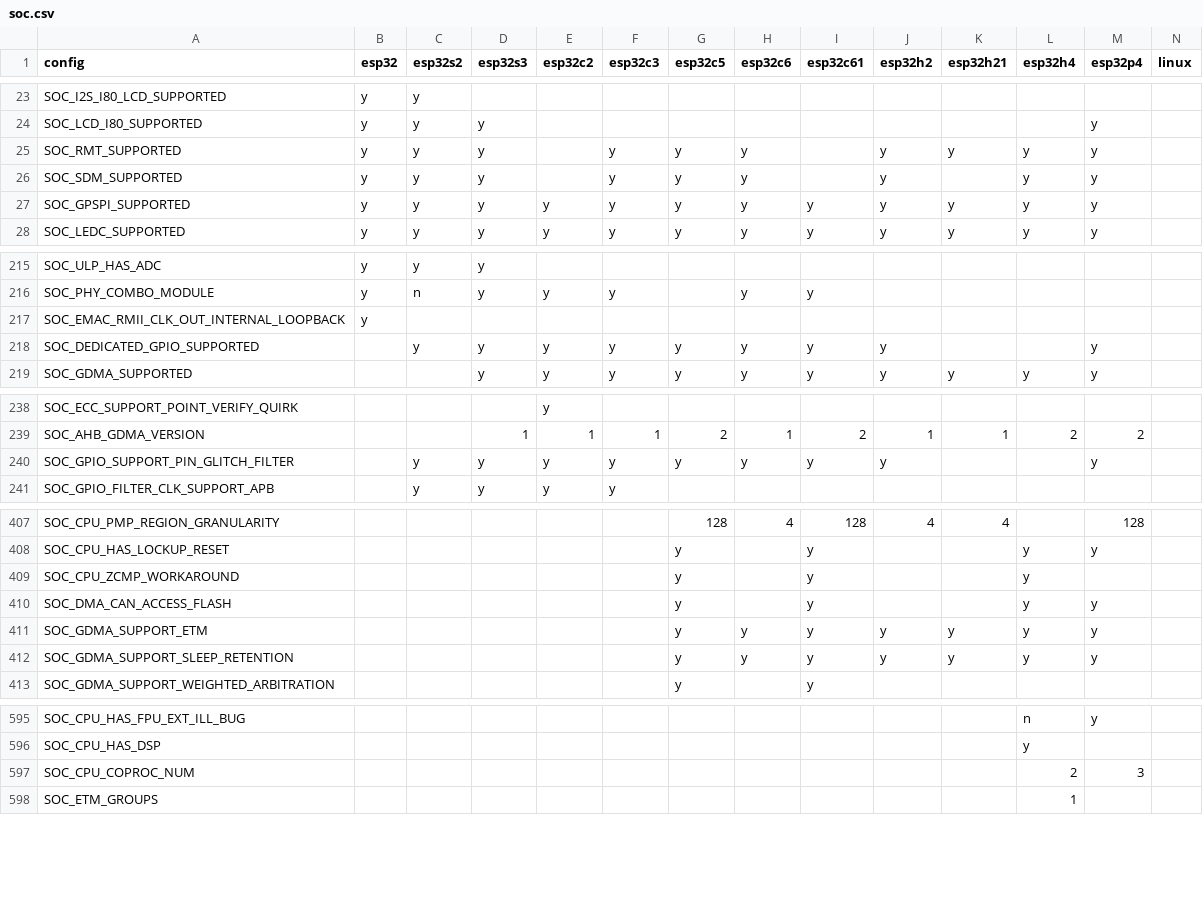
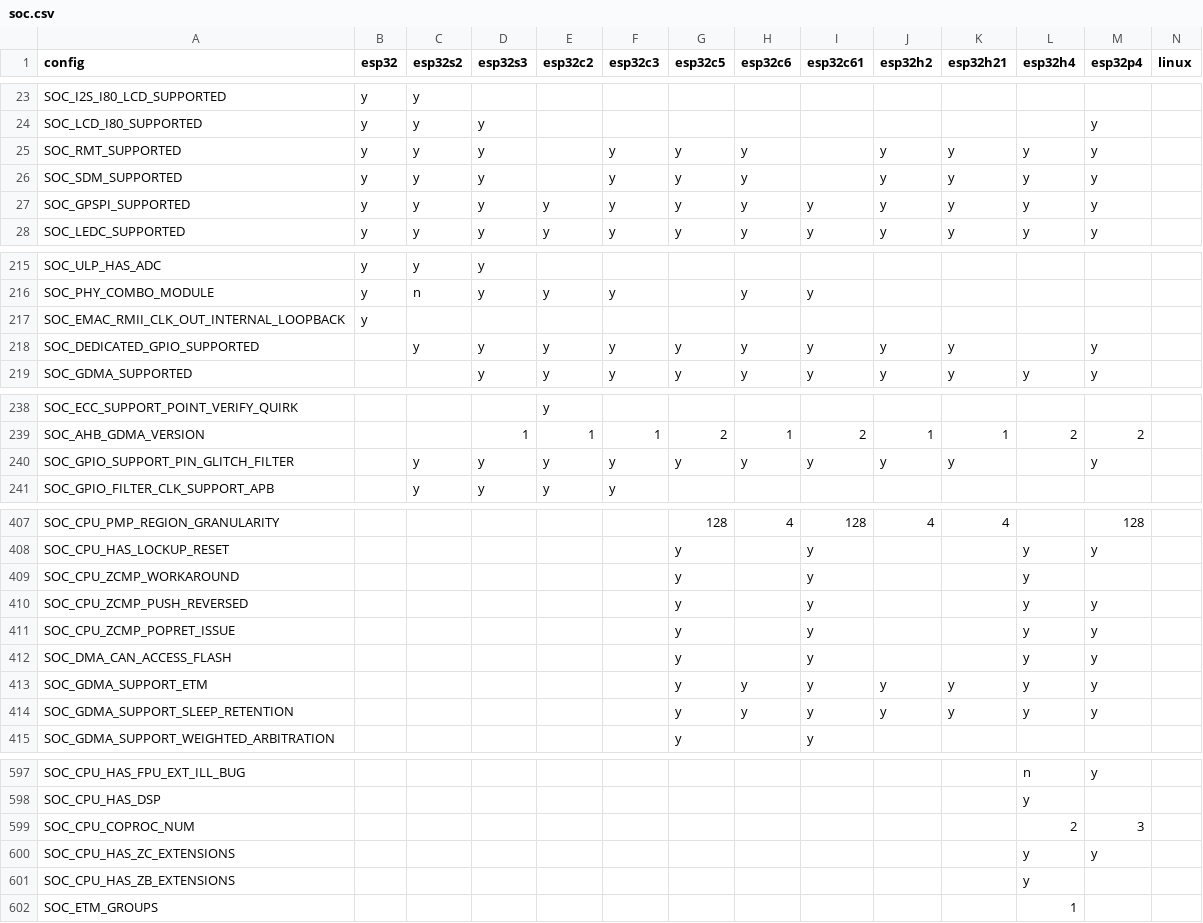
Before and after one commit to tanakamasayuki/ESP-IDF-SoC-Check, a CSV file: soc.csv, drawn as a sheet; only a part is shown, gaps mark what is left out; the diff covers the shown part only.

```diff
--- a/soc.csv
+++ b/soc.csv
@@ -25,3 +25,3 @@ SOC_LCD_I80_SUPPORTED	y	y	y									y
 SOC_RMT_SUPPORTED	y	y	y		y	y	y		y	y	y	y		
-SOC_SDM_SUPPORTED	y	y	y		y	y	y		y		y	y		
+SOC_SDM_SUPPORTED	y	y	y		y	y	y		y	y	y	y		
 SOC_GPSPI_SUPPORTED	y	y	y	y	y	y	y	y	y	y	y	y		
@@ -217,3 +217,3 @@ SOC_PHY_COMBO_MODULE	y	n	y	y	y		y	y
 SOC_EMAC_RMII_CLK_OUT_INTERNAL_LOOPBACK	y													
-SOC_DEDICATED_GPIO_SUPPORTED		y	y	y	y	y	y	y	y			y		
+SOC_DEDICATED_GPIO_SUPPORTED		y	y	y	y	y	y	y	y	y		y		
 SOC_GDMA_SUPPORTED			y	y	y	y	y	y	y	y	y	y		
@@ -239,3 +239,3 @@ SOC_ECC_SUPPORT_POINT_VERIFY_QUIRK				y
 SOC_AHB_GDMA_VERSION			1	1	1	2	1	2	1	1	2	2		
-SOC_GPIO_SUPPORT_PIN_GLITCH_FILTER		y	y	y	y	y	y	y	y			y		
+SOC_GPIO_SUPPORT_PIN_GLITCH_FILTER		y	y	y	y	y	y	y	y	y		y		
 SOC_GPIO_FILTER_CLK_SUPPORT_APB		y	y	y	y									
@@ -409,2 +409,4 @@ SOC_CPU_HAS_LOCKUP_RESET						y		y			y	y
 SOC_CPU_ZCMP_WORKAROUND						y		y			y			
+SOC_CPU_ZCMP_PUSH_REVERSED						y		y			y	y		
+SOC_CPU_ZCMP_POPRET_ISSUE						y		y			y	y		
 SOC_DMA_CAN_ACCESS_FLASH						y		y			y	y		
@@ -597,2 +599,4 @@ SOC_CPU_HAS_DSP											y
 SOC_CPU_COPROC_NUM											2	3		
+SOC_CPU_HAS_ZC_EXTENSIONS											y	y		
+SOC_CPU_HAS_ZB_EXTENSIONS											y			
 SOC_ETM_GROUPS											1			
```
Also changed, not shown: 1 edited cell elsewhere in this file, 1 other file.
